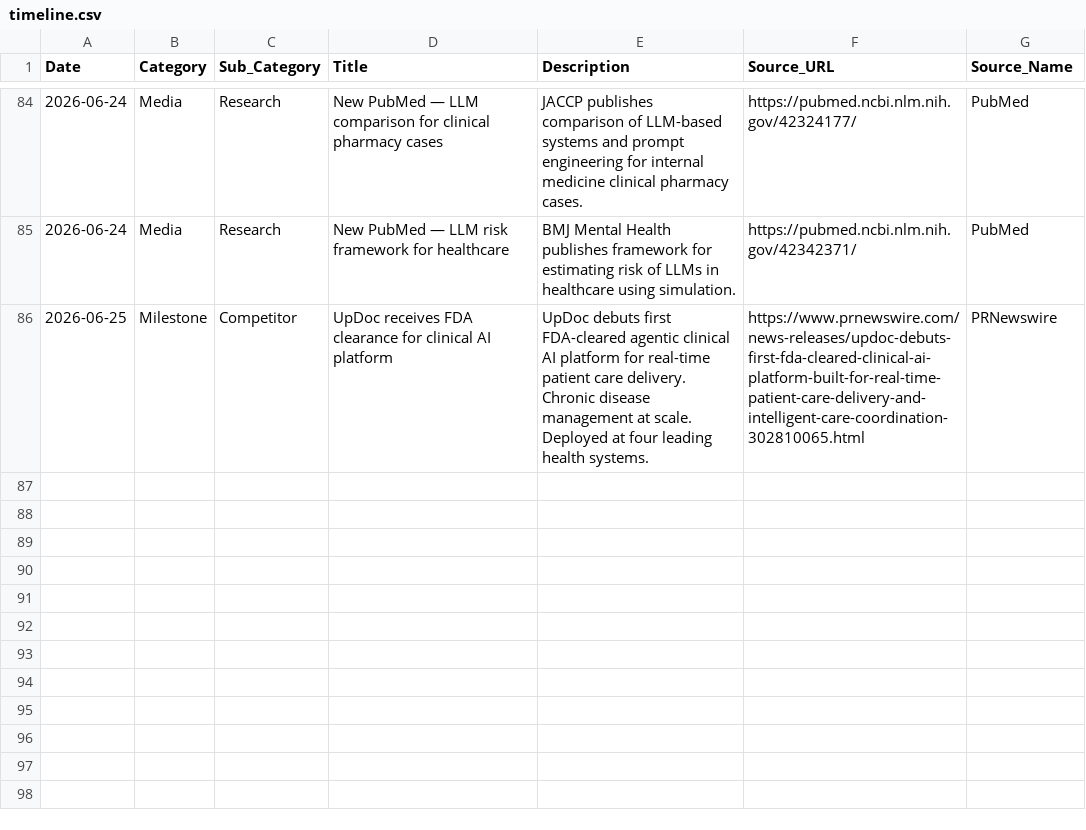
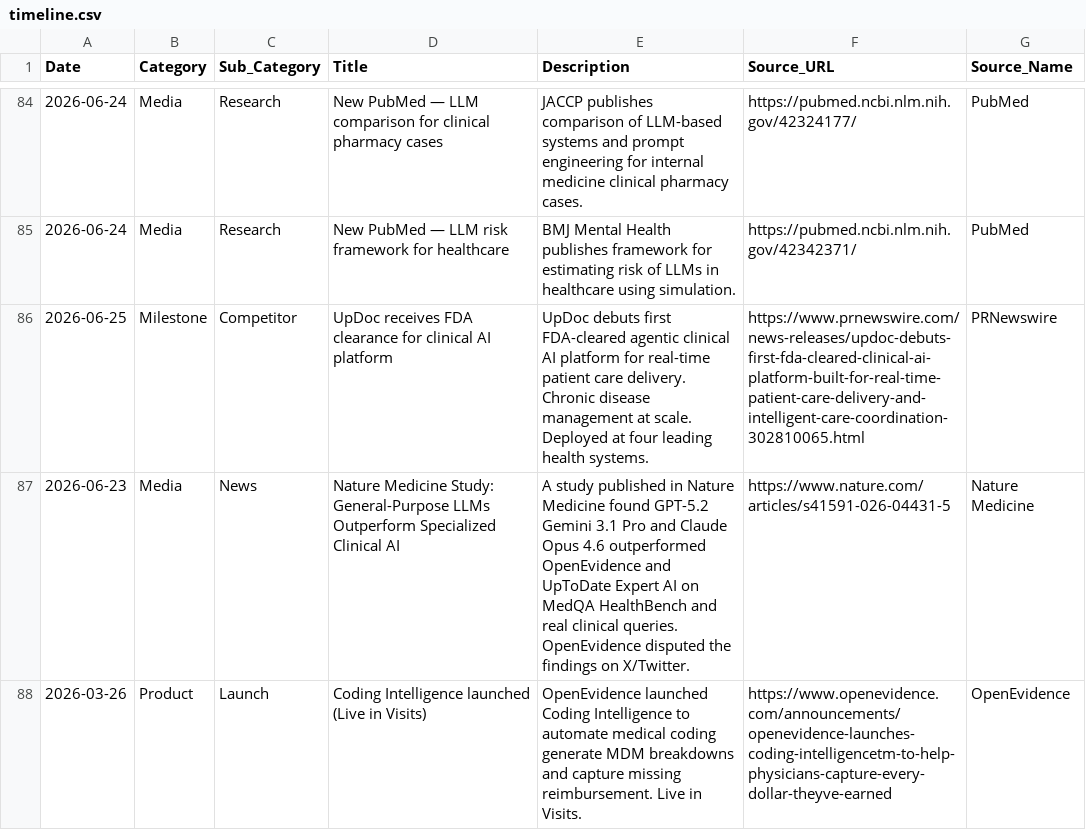
Before and after one commit to vivmuk/OpenEvidence, a CSV file: data/timeline.csv, drawn as a sheet; only a part is shown, gaps mark what is left out.

```diff
--- a/data/timeline.csv
+++ b/data/timeline.csv
@@ -86 +86,3 @@ Date,Category,Sub_Category,Title,Description,Source_URL,Source_Name
 2026-06-25,Milestone,Competitor,UpDoc receives FDA clearance for clinical AI platform,UpDoc debuts first FDA-cleared agentic clinical AI platform for real-time patient care delivery. Chronic disease management at scale. Deployed at four leading health systems.,https://www.prnewswire.com/news-releases/updoc-debuts-first-fda-cleared-clinical-ai-platform-built-for-real-time-patient-care-delivery-and-intelligent-care-coordination-302810065.html,PRNewswire
+2026-06-23,Media,News,Nature Medicine Study: General-Purpose LLMs Outperform Specialized Clinical AI,A study published in Nature Medicine found GPT-5.2 Gemini 3.1 Pro and Claude Opus 4.6 outperformed OpenEvidence and UpToDate Expert AI on MedQA HealthBench and real clinical queries. OpenEvidence disputed the findings on X/Twitter.,https://www.nature.com/articles/s41591-026-04431-5,Nature Medicine
+2026-03-26,Product,Launch,Coding Intelligence launched (Live in Visits),OpenEvidence launched Coding Intelligence to automate medical coding generate MDM breakdowns and capture missing reimbursement. Live in Visits.,https://www.openevidence.com/announcements/openevidence-launches-coding-intelligencetm-to-help-physicians-capture-every-dollar-theyve-earned,OpenEvidence
```
Also changed, not shown: data/competitors.csv, data/metrics.csv, 2 other files.
